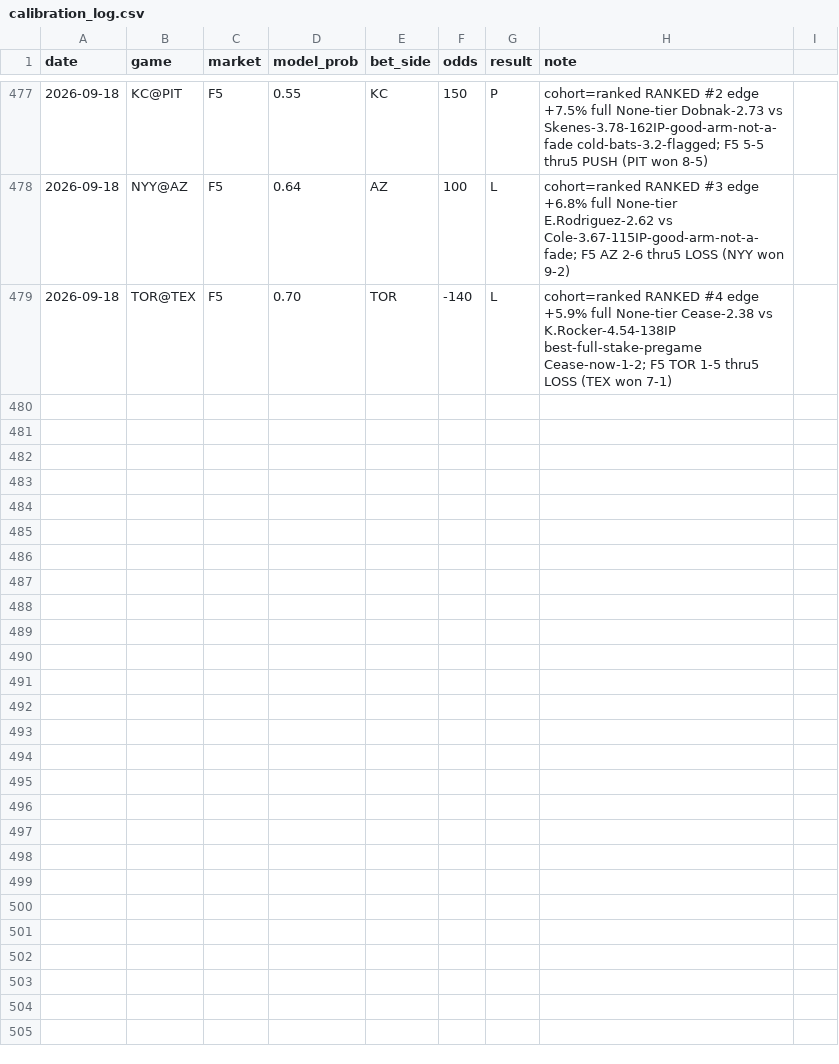
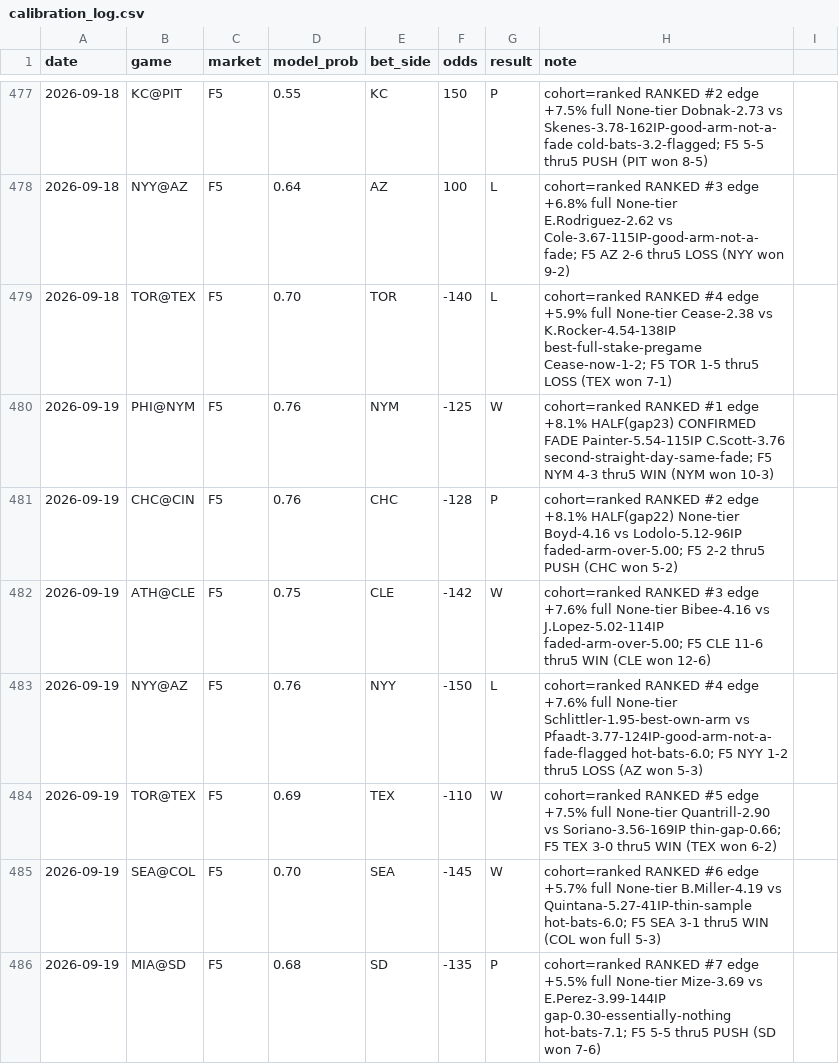
Before and after one commit to locodelamatacoco/sports-app1.1, a CSV file: mlb-f5/calibration_log.csv, drawn as a sheet; only a part is shown, gaps mark what is left out.

```diff
--- a/mlb-f5/calibration_log.csv
+++ b/mlb-f5/calibration_log.csv
@@ -479 +479,8 @@ date,game,market,model_prob,bet_side,odds,result,note
 2026-09-18,TOR@TEX,F5,0.70,TOR,-140,L,cohort=ranked RANKED #4 edge +5.9% full None-tier Cease-2.38 vs K.Rocker-4.54-138IP best-full-stake-pregame Cease-now-1-2; F5 TOR 1-5 thru5 LOSS (TEX won 7-1)
+2026-09-19,PHI@NYM,F5,0.76,NYM,-125,W,cohort=ranked RANKED #1 edge +8.1% HALF(gap23) CONFIRMED FADE Painter-5.54-115IP C.Scott-3.76 second-straight-day-same-fade; F5 NYM 4-3 thru5 WIN (NYM won 10-3)
+2026-09-19,CHC@CIN,F5,0.76,CHC,-128,P,cohort=ranked RANKED #2 edge +8.1% HALF(gap22) None-tier Boyd-4.16 vs Lodolo-5.12-96IP faded-arm-over-5.00; F5 2-2 thru5 PUSH (CHC won 5-2)
+2026-09-19,ATH@CLE,F5,0.75,CLE,-142,W,cohort=ranked RANKED #3 edge +7.6% full None-tier Bibee-4.16 vs J.Lopez-5.02-114IP faded-arm-over-5.00; F5 CLE 11-6 thru5 WIN (CLE won 12-6)
+2026-09-19,NYY@AZ,F5,0.76,NYY,-150,L,cohort=ranked RANKED #4 edge +7.6% full None-tier Schlittler-1.95-best-own-arm vs Pfaadt-3.77-124IP-good-arm-not-a-fade-flagged hot-bats-6.0; F5 NYY 1-2 thru5 LOSS (AZ won 5-3)
+2026-09-19,TOR@TEX,F5,0.69,TEX,-110,W,cohort=ranked RANKED #5 edge +7.5% full None-tier Quantrill-2.90 vs Soriano-3.56-169IP thin-gap-0.66; F5 TEX 3-0 thru5 WIN (TEX won 6-2)
+2026-09-19,SEA@COL,F5,0.70,SEA,-145,W,cohort=ranked RANKED #6 edge +5.7% full None-tier B.Miller-4.19 vs Quintana-5.27-41IP-thin-sample hot-bats-6.0; F5 SEA 3-1 thru5 WIN (COL won full 5-3)
+2026-09-19,MIA@SD,F5,0.68,SD,-135,P,cohort=ranked RANKED #7 edge +5.5% full None-tier Mize-3.69 vs E.Perez-3.99-144IP gap-0.30-essentially-nothing hot-bats-7.1; F5 5-5 thru5 PUSH (SD won 7-6)
```
Also changed, not shown: 1 other file.
